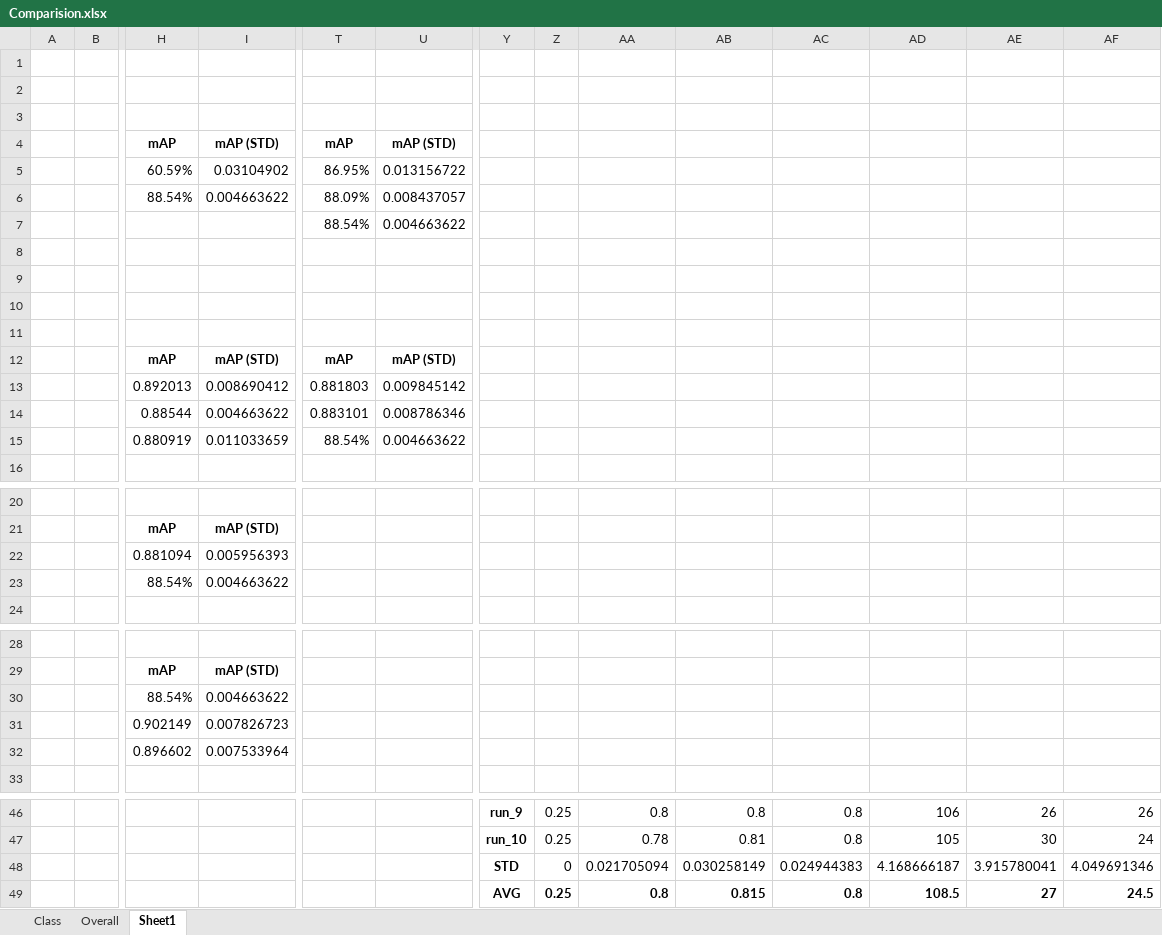
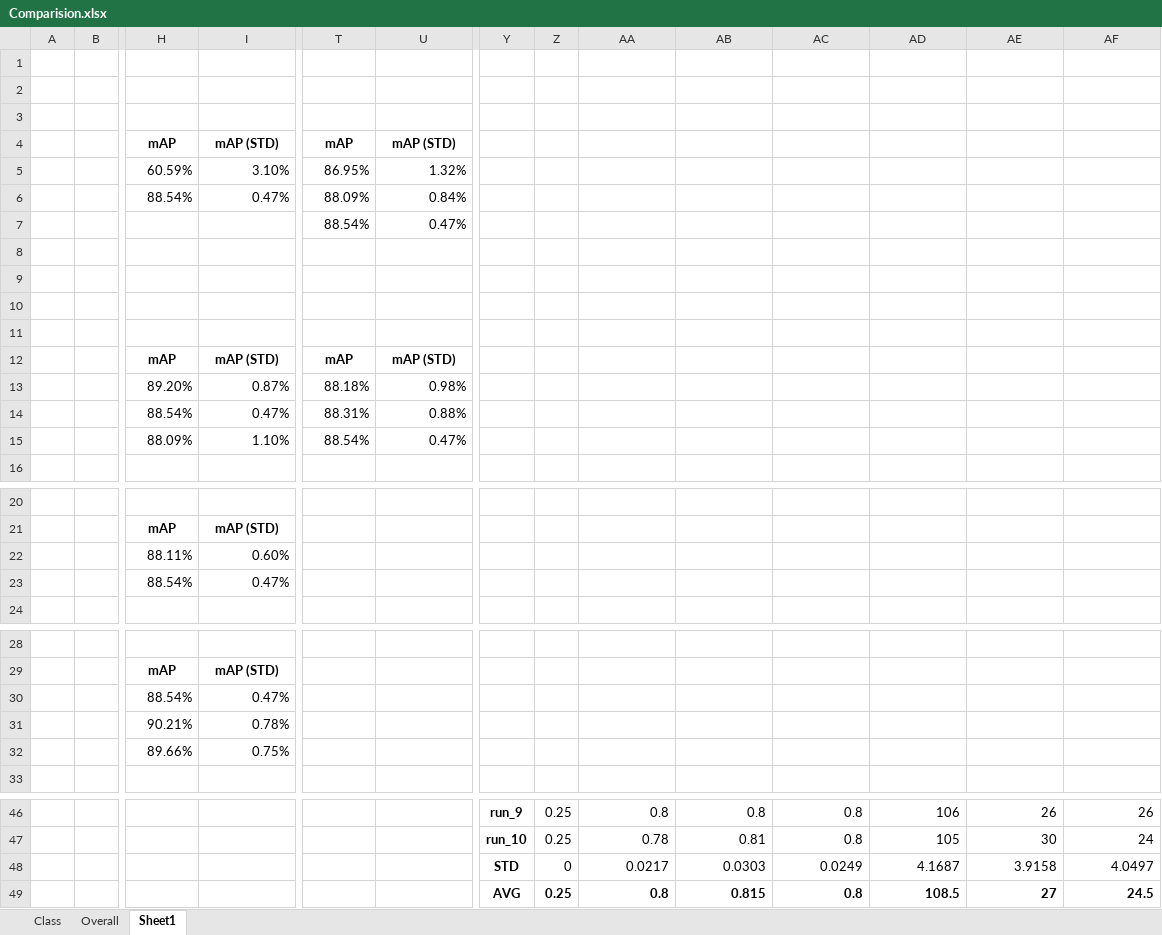
Before and after one commit to pineappledafruitdude/AISSCV_results, an Excel workbook: Comparision.xlsx, sheet Sheet1, drawn as a sheet; only a part is shown, gaps mark what is left out; values as stored, in another font and other column widths than the file's, no borders; removed rows and columns are numbered as before the commit, all else as after; rows hold the shown columns only; the diff names each change by its address in the sheet, - before the commit and + after, or states it on an @@ line.

Commit message:
Updated comparison

```diff
--- a/Comparision.xlsx (sheet Sheet1)
+++ b/Comparision.xlsx (sheet Sheet1)
-I5: 0.03104902
+I5: 3.10%
-U5: 0.013156722
+U5: 1.32%
-I6: 0.004663622
+I6: 0.47%
-U6: 0.008437057
+U6: 0.84%
-U7: 0.004663622
+U7: 0.47%
-H13: 0.892013
+H13: 89.20%
-I13: 0.008690412
+I13: 0.87%
-T13: 0.881803
+T13: 88.18%
-U13: 0.009845142
+U13: 0.98%
-H14: 0.88544
+H14: 88.54%
-I14: 0.004663622
+I14: 0.47%
-T14: 0.883101
+T14: 88.31%
-U14: 0.008786346
+U14: 0.88%
-H15: 0.880919
+H15: 88.09%
-I15: 0.011033659
+I15: 1.10%
-U15: 0.004663622
+U15: 0.47%
-H22: 0.881094
+H22: 88.11%
-I22: 0.005956393
+I22: 0.60%
-I23: 0.004663622
+I23: 0.47%
-I30: 0.004663622
+I30: 0.47%
-H31: 0.902149
+H31: 90.21%
-I31: 0.007826723
+I31: 0.78%
-H32: 0.896602
+H32: 89.66%
-I32: 0.007533964
+I32: 0.75%
-row 48:  |  |  |  |  |  | STD | 0 | 0.021705094 | 0.030258149 | 0.024944383 | 4.168666187 | 3.915780041 | 4.049691346
+row 48:  |  |  |  |  |  | STD | 0 | 0.0217 | 0.0303 | 0.0249 | 4.1687 | 3.9158 | 4.0497
```
